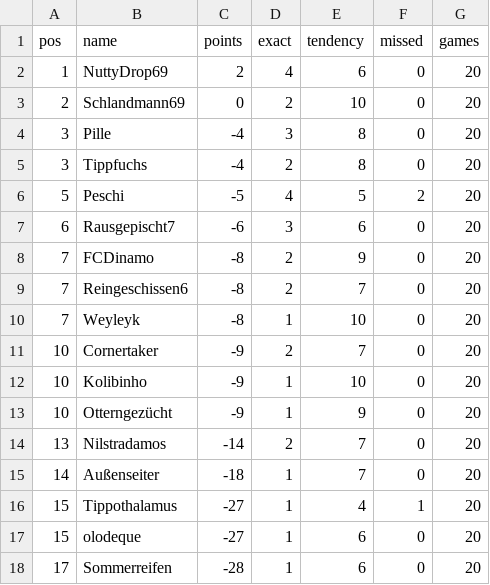
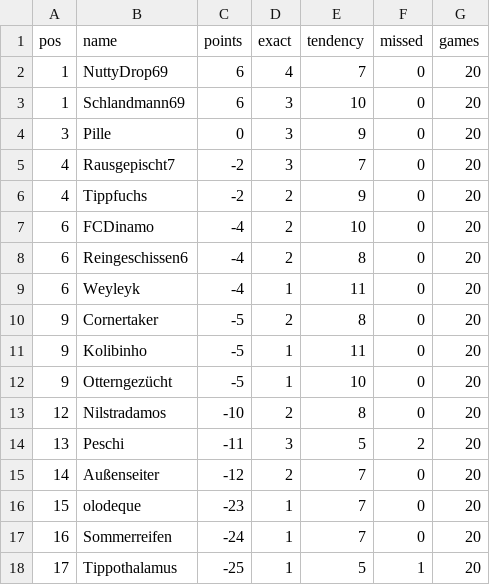
Before and after one commit to senickel/mexiko26-wertung, a CSV file: ranking.csv, drawn as a sheet.

Commit message:
update ranking

```diff
--- a/ranking.csv
+++ b/ranking.csv
@@ -1,18 +1,18 @@
 pos,name,points,exact,tendency,missed,games
-1,NuttyDrop69,2,4,6,0,20
-2,Schlandmann69,0,2,10,0,20
-3,Pille,-4,3,8,0,20
-3,Tippfuchs,-4,2,8,0,20
-5,Peschi,-5,4,5,2,20
-6,Rausgepischt7,-6,3,6,0,20
-7,FCDinamo,-8,2,9,0,20
-7,Reingeschissen6,-8,2,7,0,20
-7,Weyleyk,-8,1,10,0,20
-10,Cornertaker,-9,2,7,0,20
-10,Kolibinho,-9,1,10,0,20
-10,Otterngezücht,-9,1,9,0,20
-13,Nilstradamos,-14,2,7,0,20
-14,Außenseiter,-18,1,7,0,20
-15,Tippothalamus,-27,1,4,1,20
-15,olodeque,-27,1,6,0,20
-17,Sommerreifen,-28,1,6,0,20
+1,NuttyDrop69,6,4,7,0,20
+1,Schlandmann69,6,3,10,0,20
+3,Pille,0,3,9,0,20
+4,Rausgepischt7,-2,3,7,0,20
+4,Tippfuchs,-2,2,9,0,20
+6,FCDinamo,-4,2,10,0,20
+6,Reingeschissen6,-4,2,8,0,20
+6,Weyleyk,-4,1,11,0,20
+9,Cornertaker,-5,2,8,0,20
+9,Kolibinho,-5,1,11,0,20
+9,Otterngezücht,-5,1,10,0,20
+12,Nilstradamos,-10,2,8,0,20
+13,Peschi,-11,3,5,2,20
+14,Außenseiter,-12,2,7,0,20
+15,olodeque,-23,1,7,0,20
+16,Sommerreifen,-24,1,7,0,20
+17,Tippothalamus,-25,1,5,1,20
```
Also changed, not shown: 18 other files.
